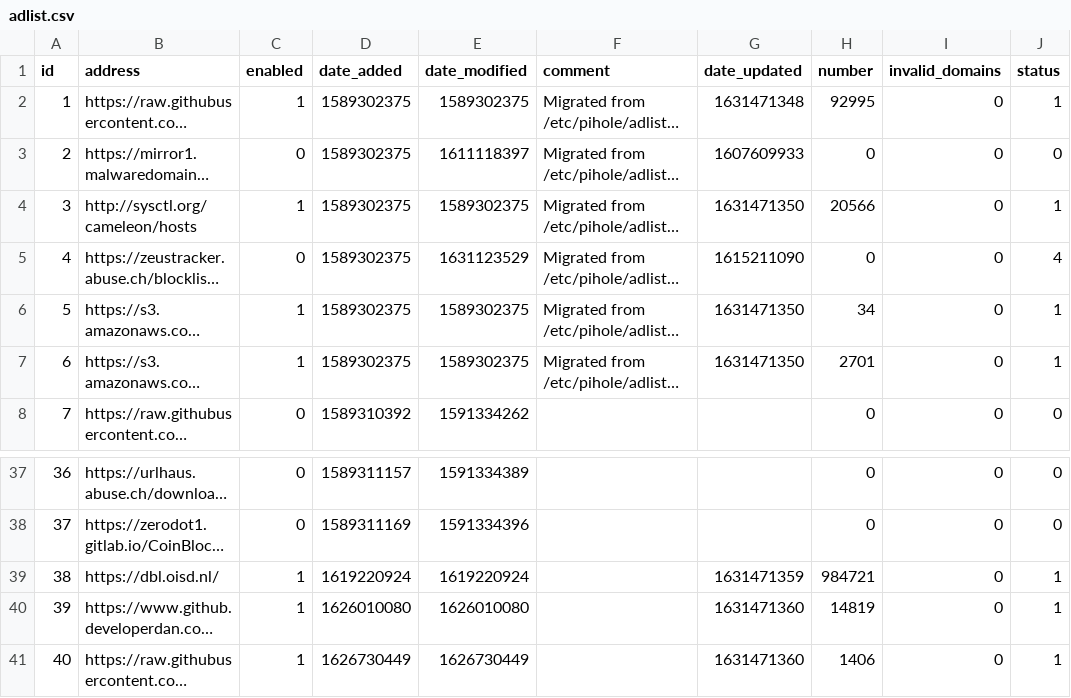
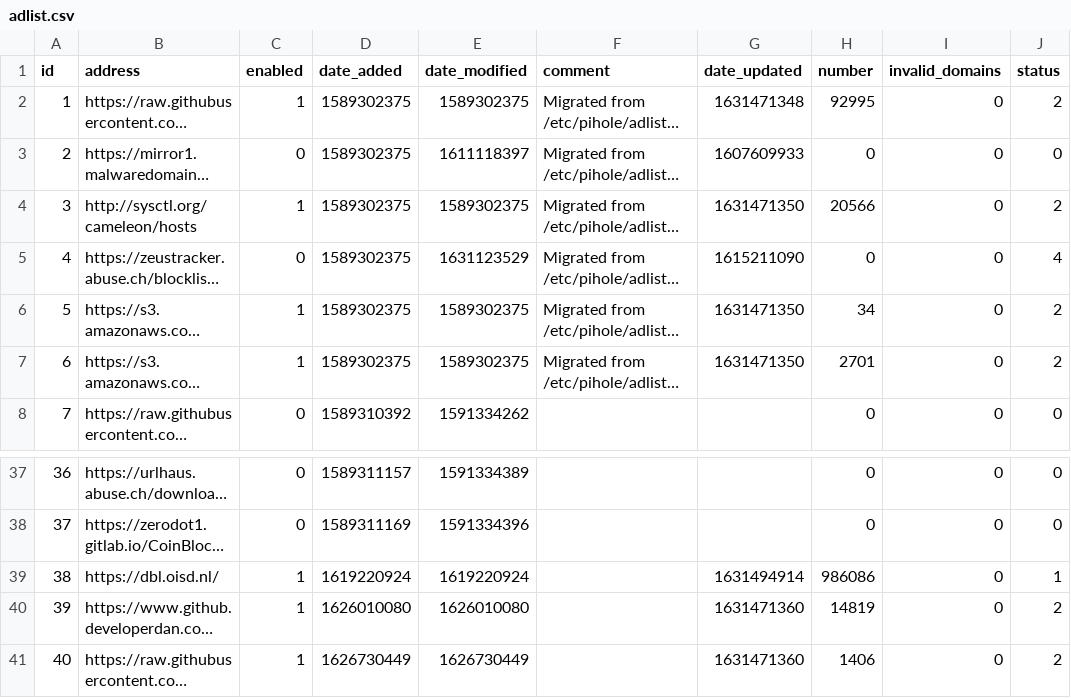
Before and after one commit to sloannin/piholelists, a CSV file: adlist.csv, drawn as a sheet; only a part is shown, gaps mark what is left out; long unchanged cells end in …; the diff names each change by its address in the sheet, - before the commit and + after, or states it on an @@ line.

Commit message:
Updated September 13, 2021  1:00AM

```diff
--- a/adlist.csv
+++ b/adlist.csv
-J2 (status): 1
+J2 (status): 2
-J4 (status): 1
+J4 (status): 2
-J6:J7 (status): 1
+J6:J7 (status): 2
-G39 (date_updated): 1631471359
+G39 (date_updated): 1631494914
-H39 (number): 984721
+H39 (number): 986086
-J40:J41 (status): 1
+J40:J41 (status): 2
```
